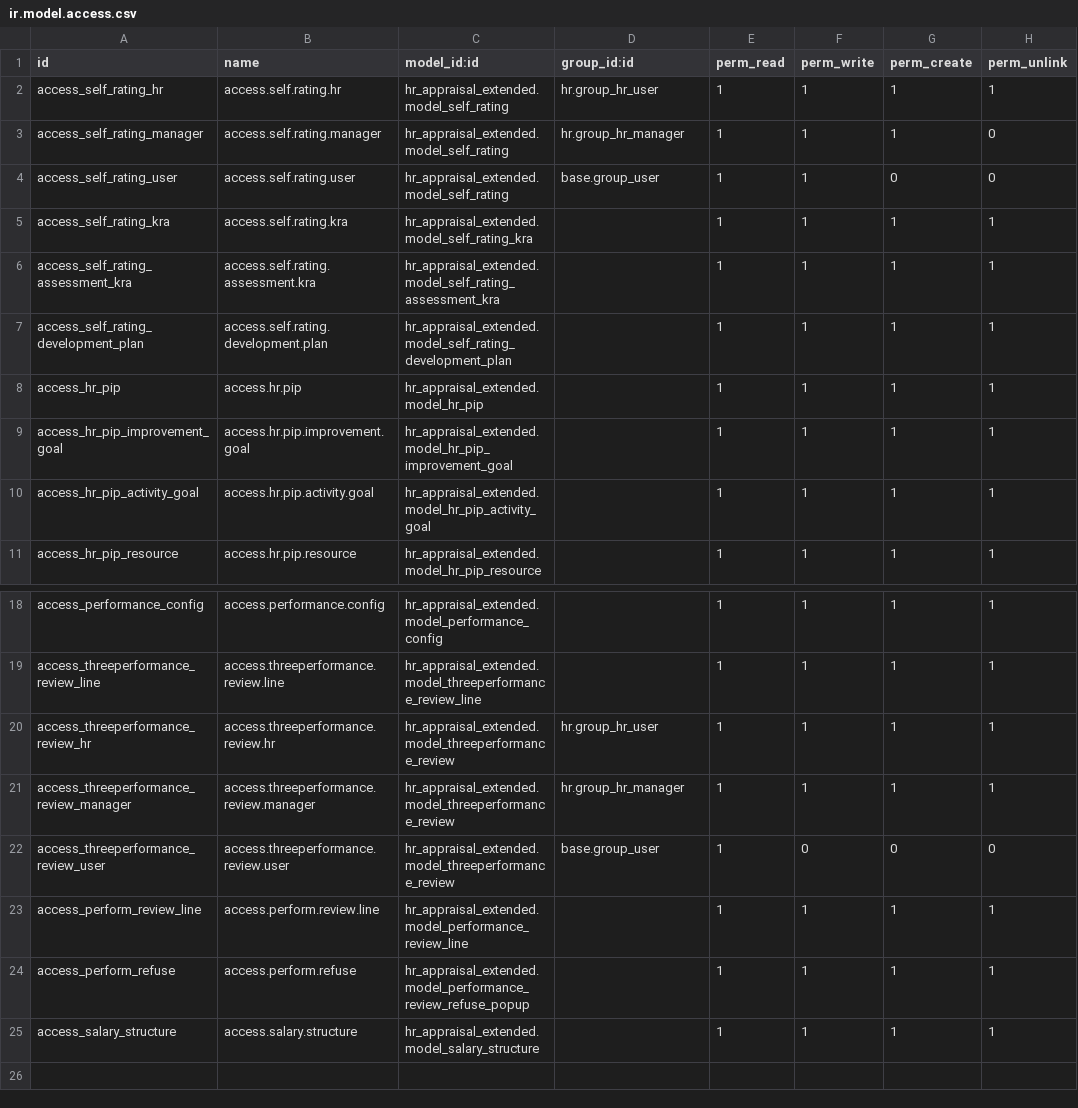
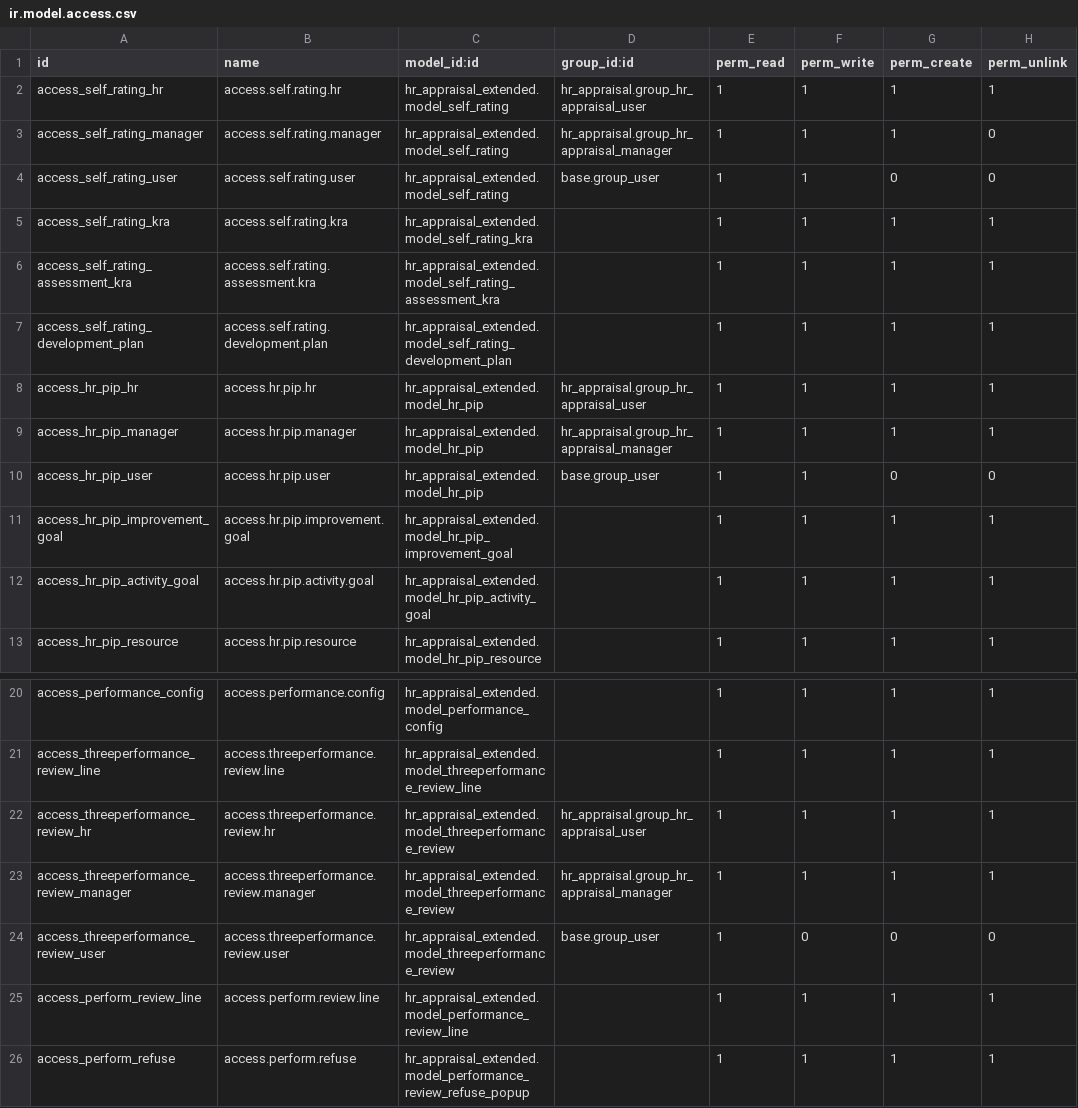
Before and after one commit to pmpmpeter/odooekara, a CSV file: hr_appraisal_extended/security/ir.model.access.csv, drawn as a sheet; only a part is shown, gaps mark what is left out; the shorter side is filled out with more unchanged rows.

```diff
--- a/hr_appraisal_extended/security/ir.model.access.csv
+++ b/hr_appraisal_extended/security/ir.model.access.csv
@@ -1,4 +1,4 @@
 id,name,model_id:id,group_id:id,perm_read,perm_write,perm_create,perm_unlink
-access_self_rating_hr,access.self.rating.hr,hr_appraisal_extended.model_self_rating,hr.group_hr_user,1,1,1,1
-access_self_rating_manager,access.self.rating.manager,hr_appraisal_extended.model_self_rating,hr.group_hr_manager,1,1,1,0
+access_self_rating_hr,access.self.rating.hr,hr_appraisal_extended.model_self_rating,hr_appraisal.group_hr_appraisal_user,1,1,1,1
+access_self_rating_manager,access.self.rating.manager,hr_appraisal_extended.model_self_rating,hr_appraisal.group_hr_appraisal_manager,1,1,1,0
 access_self_rating_user,access.self.rating.user,hr_appraisal_extended.model_self_rating,base.group_user,1,1,0,0
@@ -7,3 +7,5 @@ access_self_rating_assessment_kra,access.self.rating.assessment.kra,hr_appraisal
 access_self_rating_development_plan,access.self.rating.development.plan,hr_appraisal_extended.model_self_rating_development_plan,,1,1,1,1
-access_hr_pip,access.hr.pip,hr_appraisal_extended.model_hr_pip,,1,1,1,1
+access_hr_pip_hr,access.hr.pip.hr,hr_appraisal_extended.model_hr_pip,hr_appraisal.group_hr_appraisal_user,1,1,1,1
+access_hr_pip_manager,access.hr.pip.manager,hr_appraisal_extended.model_hr_pip,hr_appraisal.group_hr_appraisal_manager,1,1,1,1
+access_hr_pip_user,access.hr.pip.user,hr_appraisal_extended.model_hr_pip,base.group_user,1,1,0,0
 access_hr_pip_improvement_goal,access.hr.pip.improvement.goal,hr_appraisal_extended.model_hr_pip_improvement_goal,,1,1,1,1
@@ -19,4 +21,4 @@ access_performance_config,access.performance.config,hr_appraisal_extended.model_
 access_threeperformance_review_line,access.threeperformance.review.line,hr_appraisal_extended.model_threeperformance_review_line,,1,1,1,1
-access_threeperformance_review_hr,access.threeperformance.review.hr,hr_appraisal_extended.model_threeperformance_review,hr.group_hr_user,1,1,1,1
-access_threeperformance_review_manager,access.threeperformance.review.manager,hr_appraisal_extended.model_threeperformance_review,hr.group_hr_manager,1,1,1,1
+access_threeperformance_review_hr,access.threeperformance.review.hr,hr_appraisal_extended.model_threeperformance_review,hr_appraisal.group_hr_appraisal_user,1,1,1,1
+access_threeperformance_review_manager,access.threeperformance.review.manager,hr_appraisal_extended.model_threeperformance_review,hr_appraisal.group_hr_appraisal_manager,1,1,1,1
 access_threeperformance_review_user,access.threeperformance.review.user,hr_appraisal_extended.model_threeperformance_review,base.group_user,1,0,0,0
```
Also changed, not shown: hr_extended/security/ir.model.access.csv, 18 other files.
